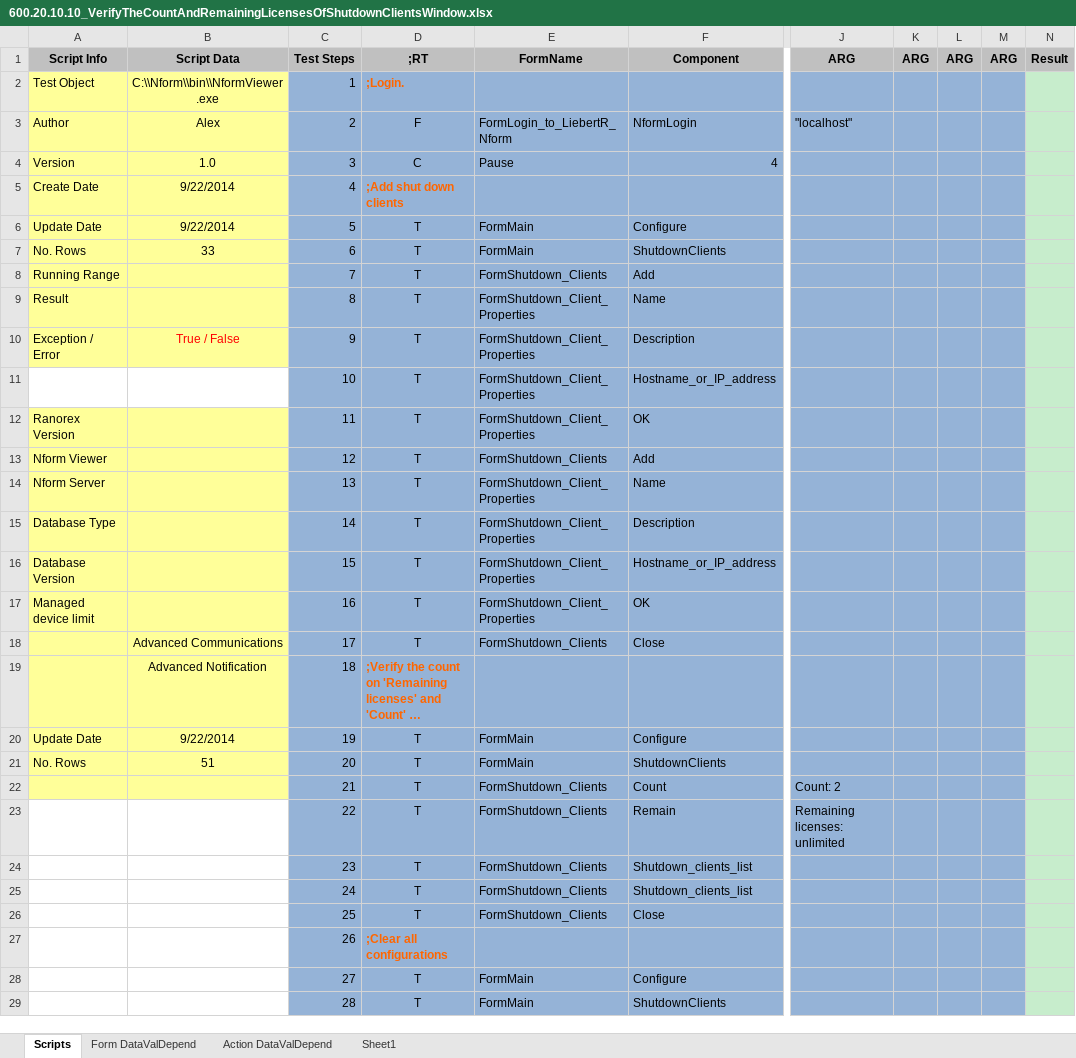
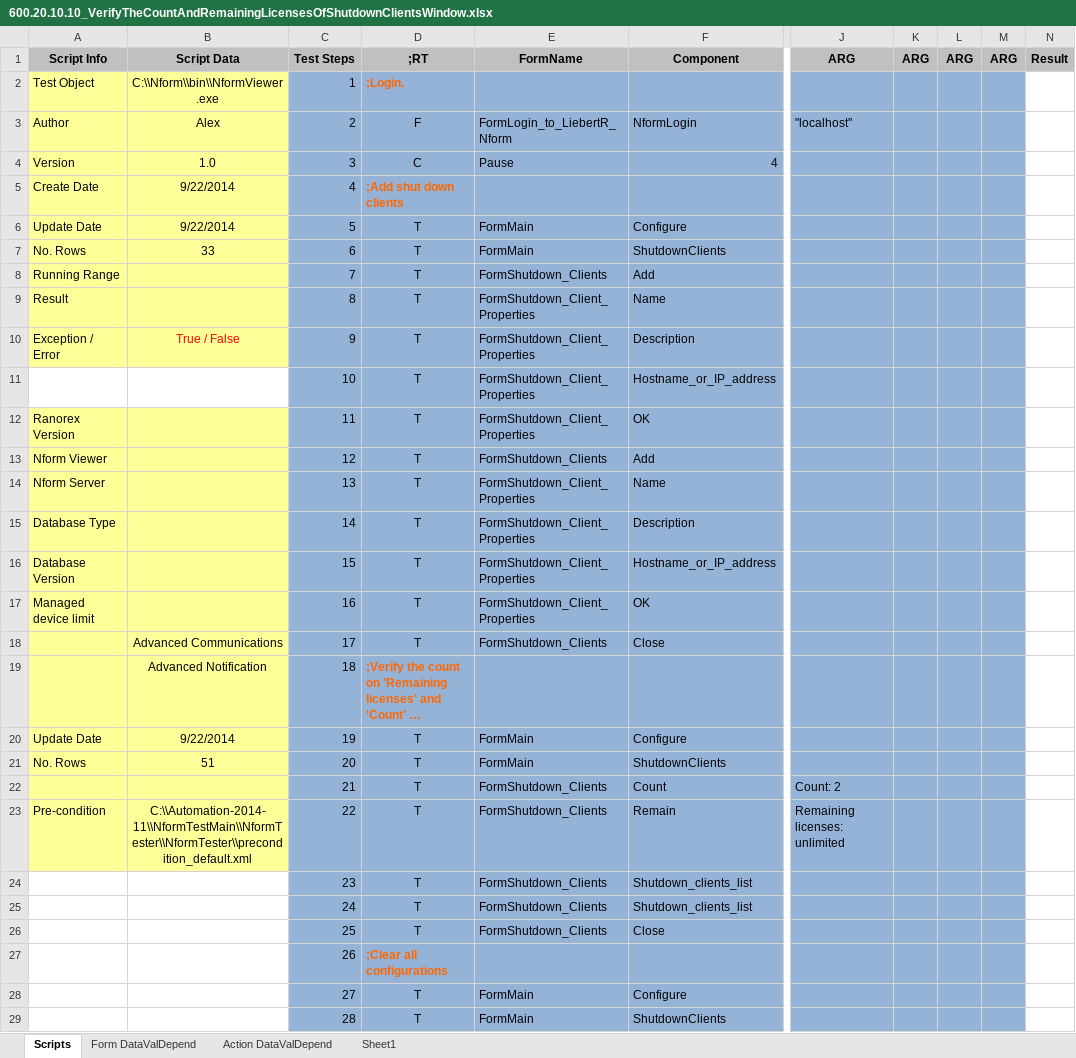
Before and after one commit to YouwenYao/NformTestMain, an Excel workbook: NformTester/NformTester/Keywordscripts/600.20.10.10_VerifyTheCountAndRemainingLicensesOfShutdownClientsWindow.xlsx, sheet Scripts, drawn as a sheet; only a part is shown, gaps mark what is left out; long unchanged cells end in …; values as stored, in another font and other column widths than the file's, no borders; conditional formats not drawn; 1 other sheet too large or unreadable and not compared; the diff covers the shown part only; the diff names each change by its address in the sheet, - before the commit and + after, or states it on an @@ line.

Commit message:
Add precondition.

```diff
--- a/NformTester/NformTester/Keywordscripts/600.20.10.10_VerifyTheCountAndRemainingLicensesOfShutdownClientsWindow.xlsx (sheet Scripts)
+++ b/NformTester/NformTester/Keywordscripts/600.20.10.10_VerifyTheCountAndRemainingLicensesOfShutdownClientsWindow.xlsx (sheet Scripts)
-N2:N29 fill: #C7EDCC
+N2:N29 fill: none
-A23: (empty)
+A23: Pre-condition
-A23:B23 fill: none
+A23:B23 fill: #FFFF99
-B23: (empty)
+B23: C:\\Automation-2014-11\\NformTestMain\\NformTester\\NformTester\\precondition_default.xml
```
Also changed, not shown: cell formats elsewhere in this sheet, NformTester/NformTester/Keywordscripts/600.10.20.40_AddDevice.xlsx, NformTester/NformTester/Keywordscripts/600.10.30.160_NewDeviceMustUseNewGlobalSettings.xlsx, 23 other files.
